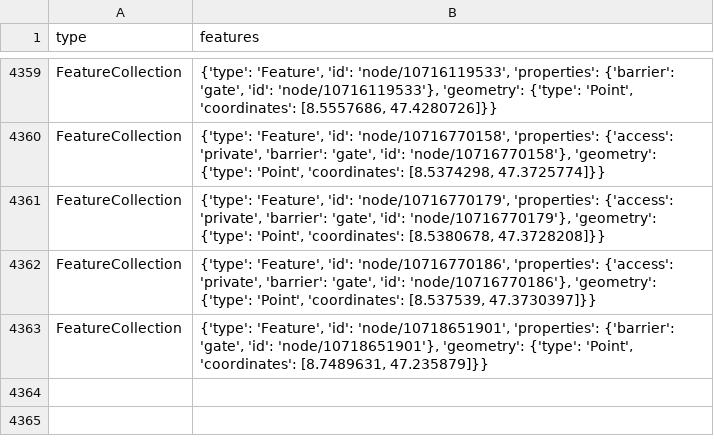
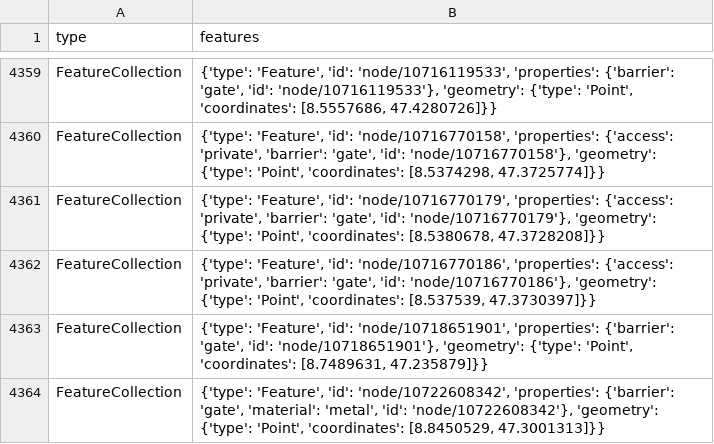
Before and after one commit to chnuessli/elz-data, a CSV file: data/csv/access/gates/gates_kt_zh.csv, drawn as a sheet; only a part is shown, gaps mark what is left out.

```diff
--- a/data/csv/access/gates/gates_kt_zh.csv
+++ b/data/csv/access/gates/gates_kt_zh.csv
@@ -4363 +4363,2 @@ FeatureCollection,"{'type': 'Feature', 'id': 'node/10716770186', 'properties': {
 FeatureCollection,"{'type': 'Feature', 'id': 'node/10718651901', 'properties': {'barrier': 'gate', 'id': 'node/10718651901'}, 'geometry': {'type': 'Point', 'coordinates': [8.7489631, 47.235879]}}"
+FeatureCollection,"{'type': 'Feature', 'id': 'node/10722608342', 'properties': {'barrier': 'gate', 'material': 'metal', 'id': 'node/10722608342'}, 'geometry': {'type': 'Point', 'coordinates': [8.8450529, 47.3001313]}}"
```
Also changed, not shown: data/csv/facilities/hospital/hospital_switzerland.csv, data/csv/facilities/social_facilities/social_facilities_dispo_srz.csv, 5 other files.
